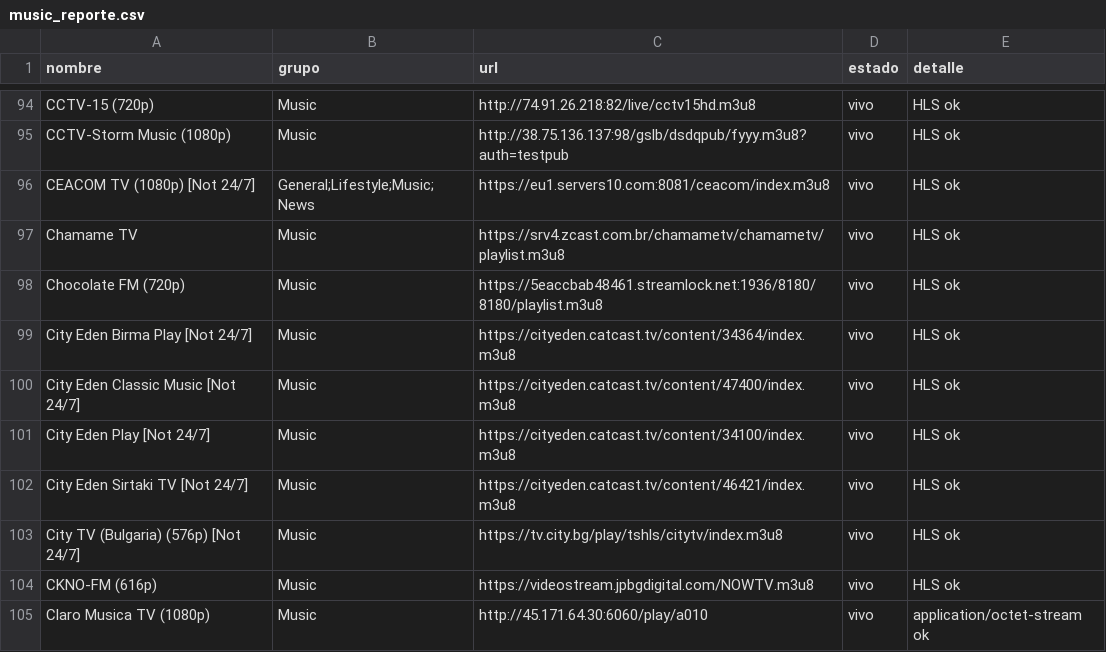
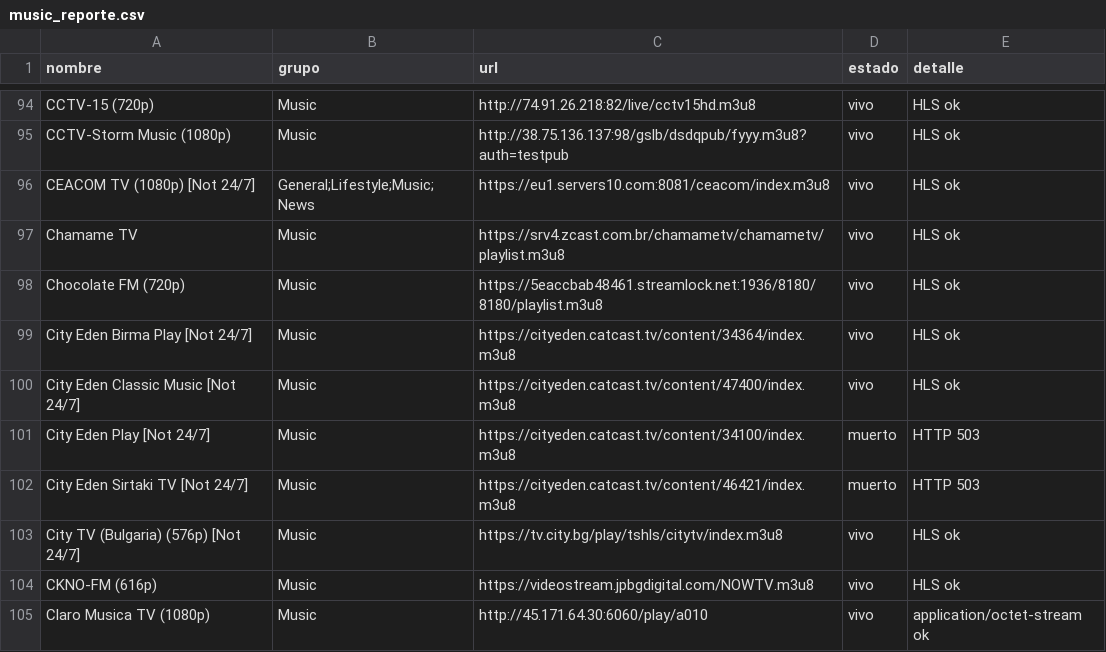
Before and after one commit to hamunoz/Tawyers-IPTV, a CSV file: lists/music_reporte.csv, drawn as a sheet; only a part is shown, gaps mark what is left out; the diff covers the shown part only.

```diff
--- a/lists/music_reporte.csv
+++ b/lists/music_reporte.csv
@@ -100,4 +100,4 @@ City Eden Birma Play [Not 24/7],Music,https://cityeden.catcast.tv/content/34364/
 City Eden Classic Music [Not 24/7],Music,https://cityeden.catcast.tv/content/47400/index.m3u8,vivo,HLS ok
-City Eden Play [Not 24/7],Music,https://cityeden.catcast.tv/content/34100/index.m3u8,vivo,HLS ok
-City Eden Sirtaki TV [Not 24/7],Music,https://cityeden.catcast.tv/content/46421/index.m3u8,vivo,HLS ok
+City Eden Play [Not 24/7],Music,https://cityeden.catcast.tv/content/34100/index.m3u8,muerto,HTTP 503
+City Eden Sirtaki TV [Not 24/7],Music,https://cityeden.catcast.tv/content/46421/index.m3u8,muerto,HTTP 503
 City TV (Bulgaria) (576p) [Not 24/7],Music,https://tv.city.bg/play/tshls/citytv/index.m3u8,vivo,HLS ok
```
Also changed, not shown: 1 added row, 1 removed row and 124 edited cells elsewhere in this file, 2 other files.
